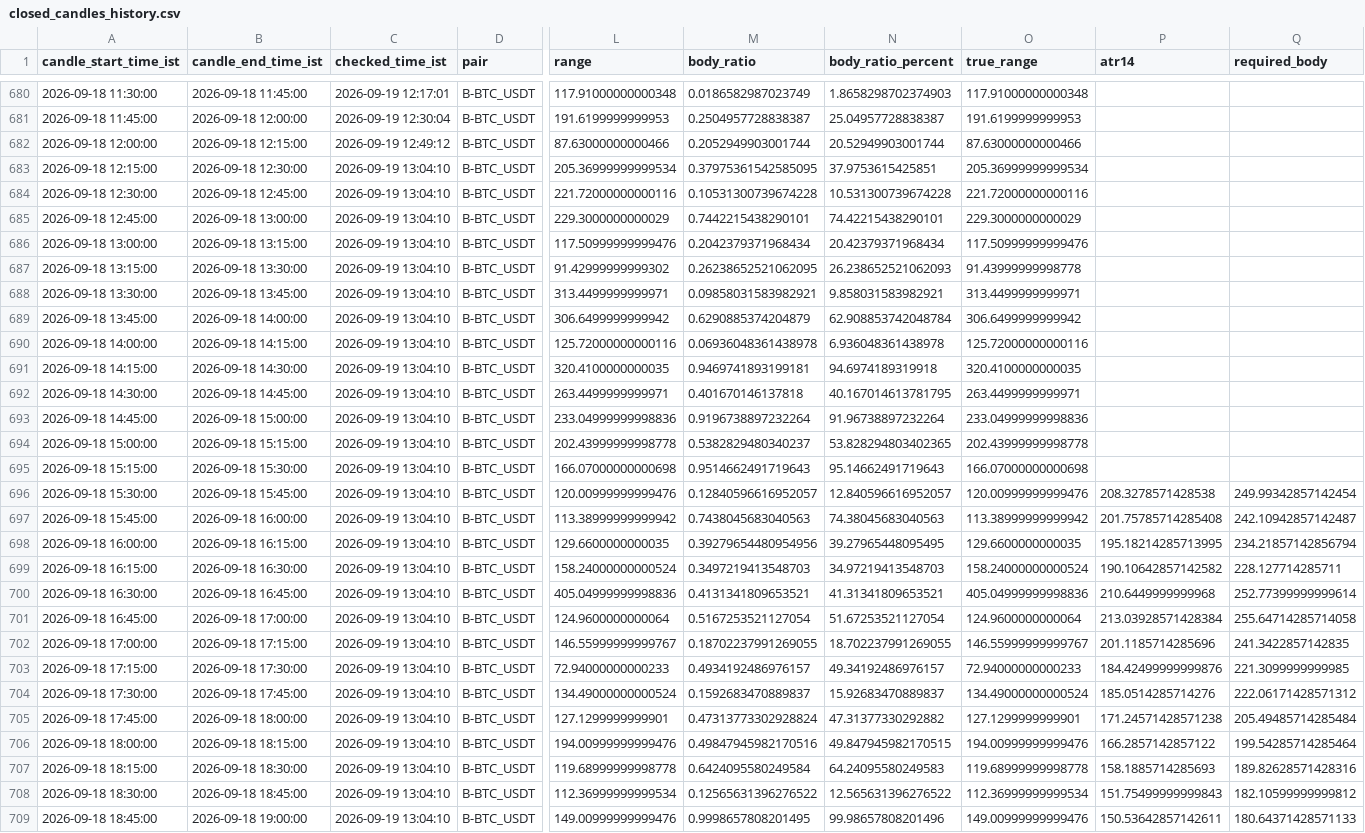
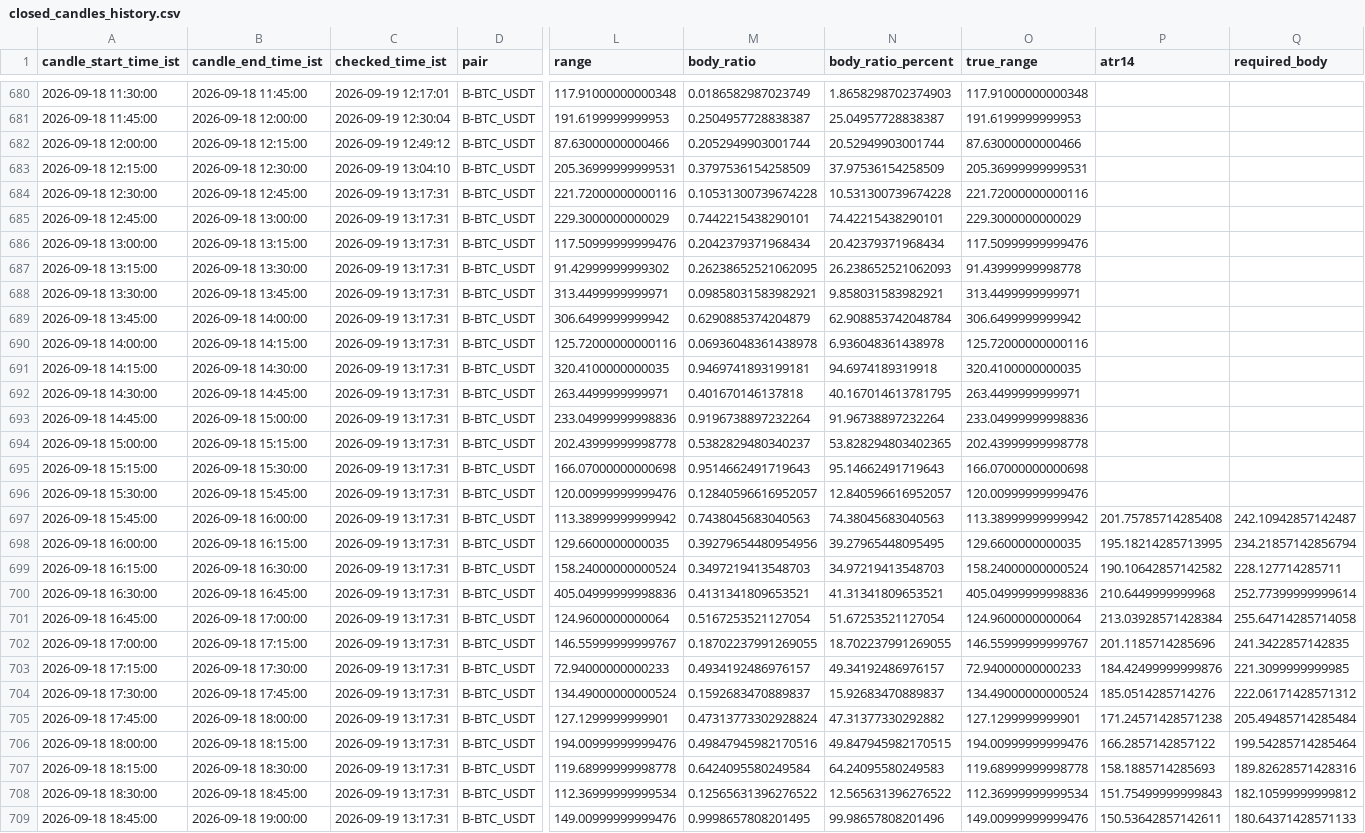
Before and after one commit to bera993258-design/coindcx-candle-alert, a CSV file: output/closed_candles_history.csv, drawn as a sheet; only a part is shown, gaps mark what is left out; the diff covers the shown part only; the diff names each change by its address in the sheet, - before the commit and + after, or states it on an @@ line.

```diff
--- a/output/closed_candles_history.csv
+++ b/output/closed_candles_history.csv
-L683 (range): 205.36999999999534
+L683 (range): 205.36999999999531
-M683 (body_ratio): 0.37975361542585095
+M683 (body_ratio): 0.3797536154258509
-N683 (body_ratio_percent): 37.9753615425851
+N683 (body_ratio_percent): 37.97536154258509
-O683 (true_range): 205.36999999999534
+O683 (true_range): 205.36999999999531
-C684:C709 (checked_time_ist): 2026-09-19 13:04:10
+C684:C709 (checked_time_ist): 2026-09-19 13:17:31
-P696 (atr14): 208.3278571428538
+P696 (atr14): (empty)
-Q696 (required_body): 249.99342857142454
+Q696 (required_body): (empty)
```
Also changed, not shown: 1 added row and 72 edited cells elsewhere in this file, output/live_result.csv, 1 other file.
